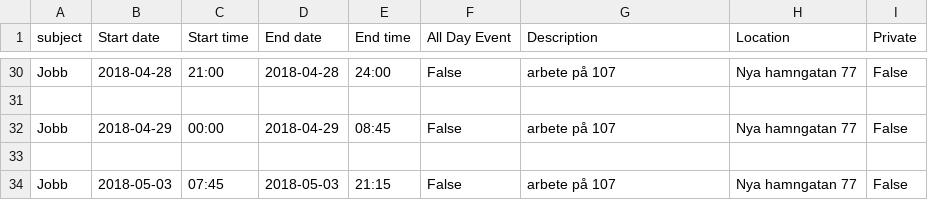
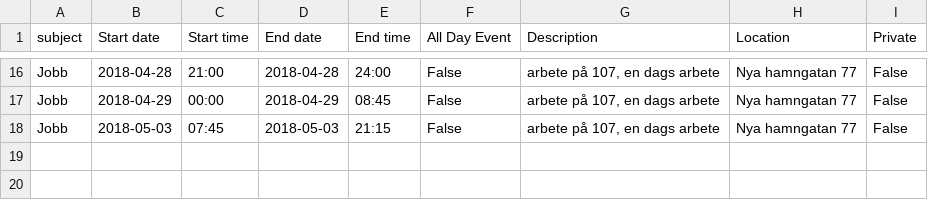
Before and after one commit to johanoeh/deadwind, a CSV file: deadwind/resources/t3.csv, drawn as a sheet; only a part is shown, gaps mark what is left out; removed rows and columns are numbered as before the commit, all else as after; the diff covers the shown part only; the diff names each change by its address in the sheet, - before the commit and + after, or states it on an @@ line.

```diff
--- a/deadwind/resources/t3.csv
+++ b/deadwind/resources/t3.csv
-G16 (Description): arbete på 107
+G16 (Description): arbete på 107, en dags arbete
-row 31: (empty)
-G17 (Description): arbete på 107
+G17 (Description): arbete på 107, en dags arbete
-row 33: (empty)
-G18 (Description): arbete på 107
+G18 (Description): arbete på 107, en dags arbete
```
Also changed, not shown: 14 removed rows and 14 edited cells elsewhere in this file, 3 other files.
